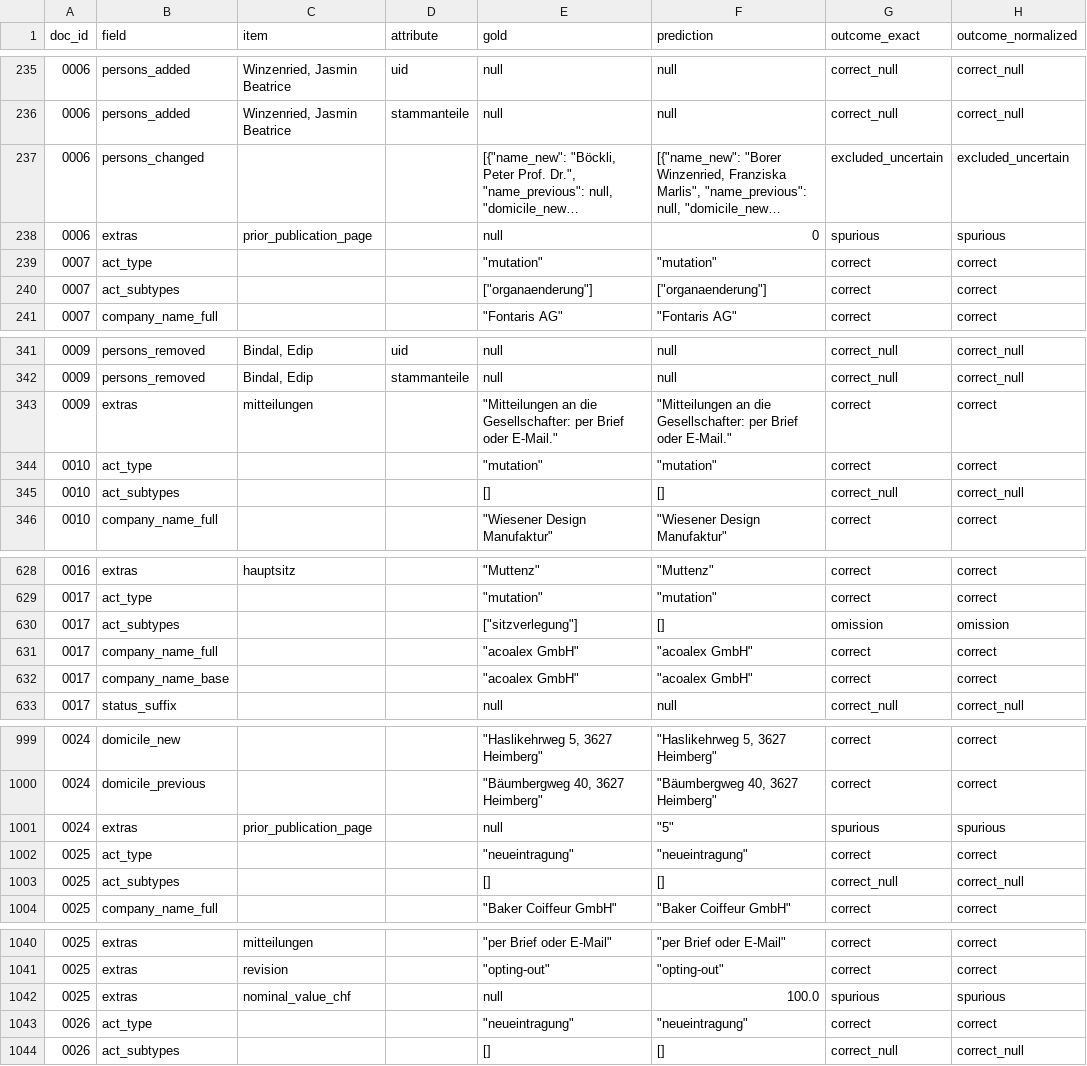
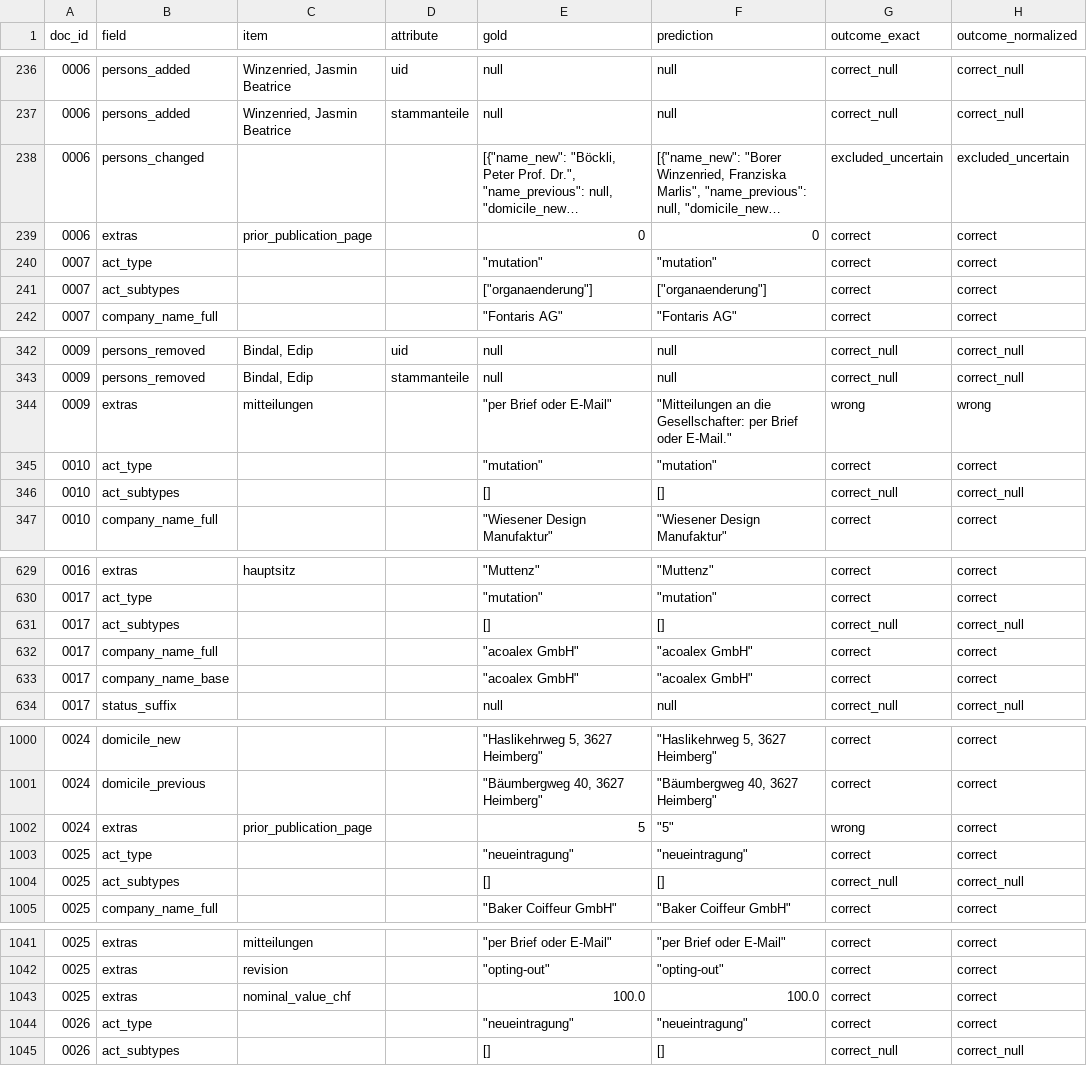
Before and after one commit to pabloskys-create/shab-extraction-bench, a CSV file: results/dev-gemini-3.5-flash-lite/fields.csv, drawn as a sheet; only a part is shown, gaps mark what is left out; long unchanged cells end in …; addresses are those after the commit; the diff covers the shown part only; the diff names each change by its address in the sheet, - before the commit and + after, or states it on an @@ line.

```diff
--- a/results/dev-gemini-3.5-flash-lite/fields.csv
+++ b/results/dev-gemini-3.5-flash-lite/fields.csv
-E239 (gold): null
+E239 (gold): 0
-G239 (outcome_exact): spurious
+G239 (outcome_exact): correct
-H239 (outcome_normalized): spurious
+H239 (outcome_normalized): correct
-E344 (gold): "Mitteilungen an die Gesellschafter: per Brief oder E-Mail."
+E344 (gold): "per Brief oder E-Mail"
-G344 (outcome_exact): correct
+G344 (outcome_exact): wrong
-H344 (outcome_normalized): correct
+H344 (outcome_normalized): wrong
-E631 (gold): ["sitzverlegung"]
+E631 (gold): []
-G631 (outcome_exact): omission
+G631 (outcome_exact): correct_null
-H631 (outcome_normalized): omission
+H631 (outcome_normalized): correct_null
-E1002 (gold): null
+E1002 (gold): 5
-G1002 (outcome_exact): spurious
+G1002 (outcome_exact): wrong
-H1002 (outcome_normalized): spurious
+H1002 (outcome_normalized): correct
-E1043 (gold): null
+E1043 (gold): 100.0
-G1043 (outcome_exact): spurious
+G1043 (outcome_exact): correct
-H1043 (outcome_normalized): spurious
+H1043 (outcome_normalized): correct
```
Also changed, not shown: 1 added row and 33 edited cells elsewhere in this file, results/baseline-rules-dev/fields.csv, results/baseline-trivial-dev/fields.csv, 35 other files.
